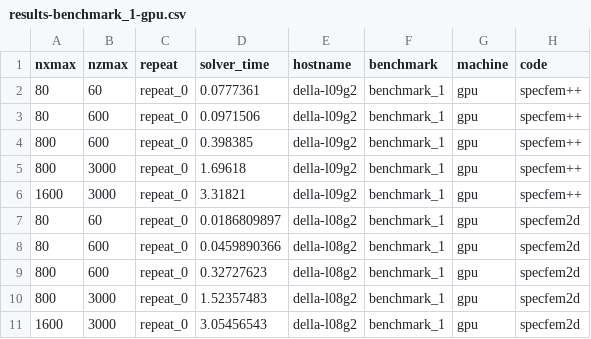
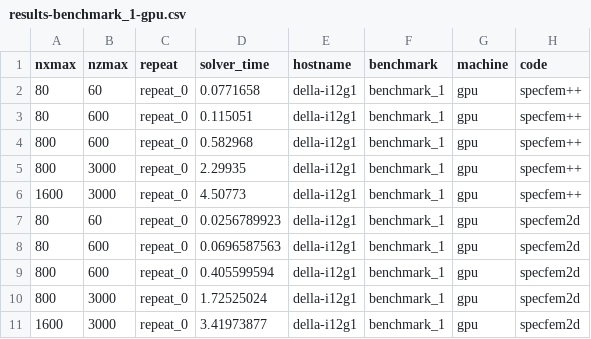
Before and after one commit to PrincetonUniversity/SPECFEMPP-benchmarks, a CSV file: forward_simulations/results-benchmark_1-gpu.csv, drawn as a sheet.

```diff
--- a/forward_simulations/results-benchmark_1-gpu.csv
+++ b/forward_simulations/results-benchmark_1-gpu.csv
@@ -1,11 +1,11 @@
 nxmax,nzmax,repeat,solver_time,hostname,benchmark,machine,code
-80,60,repeat_0,0.0777361,della-l09g2,benchmark_1,gpu,specfem++
-80,600,repeat_0,0.0971506,della-l09g2,benchmark_1,gpu,specfem++
-800,600,repeat_0,0.398385,della-l09g2,benchmark_1,gpu,specfem++
-800,3000,repeat_0,1.69618,della-l09g2,benchmark_1,gpu,specfem++
-1600,3000,repeat_0,3.31821,della-l09g2,benchmark_1,gpu,specfem++
-80,60,repeat_0,0.0186809897,della-l08g2,benchmark_1,gpu,specfem2d
-80,600,repeat_0,0.0459890366,della-l08g2,benchmark_1,gpu,specfem2d
-800,600,repeat_0,0.32727623,della-l08g2,benchmark_1,gpu,specfem2d
-800,3000,repeat_0,1.52357483,della-l08g2,benchmark_1,gpu,specfem2d
-1600,3000,repeat_0,3.05456543,della-l08g2,benchmark_1,gpu,specfem2d
+80,60,repeat_0,0.0771658,della-i12g1,benchmark_1,gpu,specfem++
+80,600,repeat_0,0.115051,della-i12g1,benchmark_1,gpu,specfem++
+800,600,repeat_0,0.582968,della-i12g1,benchmark_1,gpu,specfem++
+800,3000,repeat_0,2.29935,della-i12g1,benchmark_1,gpu,specfem++
+1600,3000,repeat_0,4.50773,della-i12g1,benchmark_1,gpu,specfem++
+80,60,repeat_0,0.0256789923,della-i12g1,benchmark_1,gpu,specfem2d
+80,600,repeat_0,0.0696587563,della-i12g1,benchmark_1,gpu,specfem2d
+800,600,repeat_0,0.405599594,della-i12g1,benchmark_1,gpu,specfem2d
+800,3000,repeat_0,1.72525024,della-i12g1,benchmark_1,gpu,specfem2d
+1600,3000,repeat_0,3.41973877,della-i12g1,benchmark_1,gpu,specfem2d
```
Also changed, not shown: forward_simulations/results-benchmark_1-cpu.csv, 3 other files.
